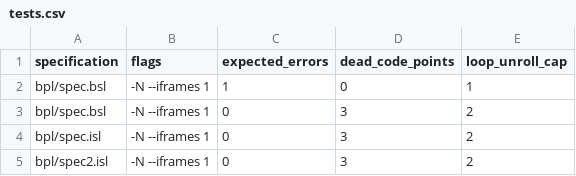
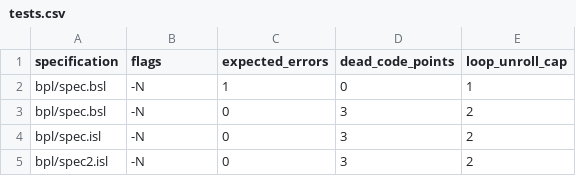
Before and after one commit to ywelsch/bcverifier, a CSV file: libraries/oneOffLoop/tests.csv, drawn as a sheet.

Commit message:
set timeout for web frontend to 120 seconds disable --iframes 1 parameter for the tests

```diff
--- a/libraries/oneOffLoop/tests.csv
+++ b/libraries/oneOffLoop/tests.csv
@@ -1,5 +1,5 @@
 "specification","flags","expected_errors","dead_code_points","loop_unroll_cap"
-"bpl/spec.bsl" ,"-N --iframes 1"   ,1                ,0                 ,1
-"bpl/spec.bsl" ,"-N --iframes 1"   ,0                ,3                 ,2
-"bpl/spec.isl" ,"-N --iframes 1"   ,0                ,3                 ,2
-"bpl/spec2.isl","-N --iframes 1"   ,0                ,3                 ,2
+"bpl/spec.bsl" ,"-N "   ,1                ,0                 ,1
+"bpl/spec.bsl" ,"-N "   ,0                ,3                 ,2
+"bpl/spec.isl" ,"-N "   ,0                ,3                 ,2
+"bpl/spec2.isl","-N "   ,0                ,3                 ,2
```
Also changed, not shown: libraries/cb/tests.csv, libraries/cbext/tests.csv, 23 other files.
